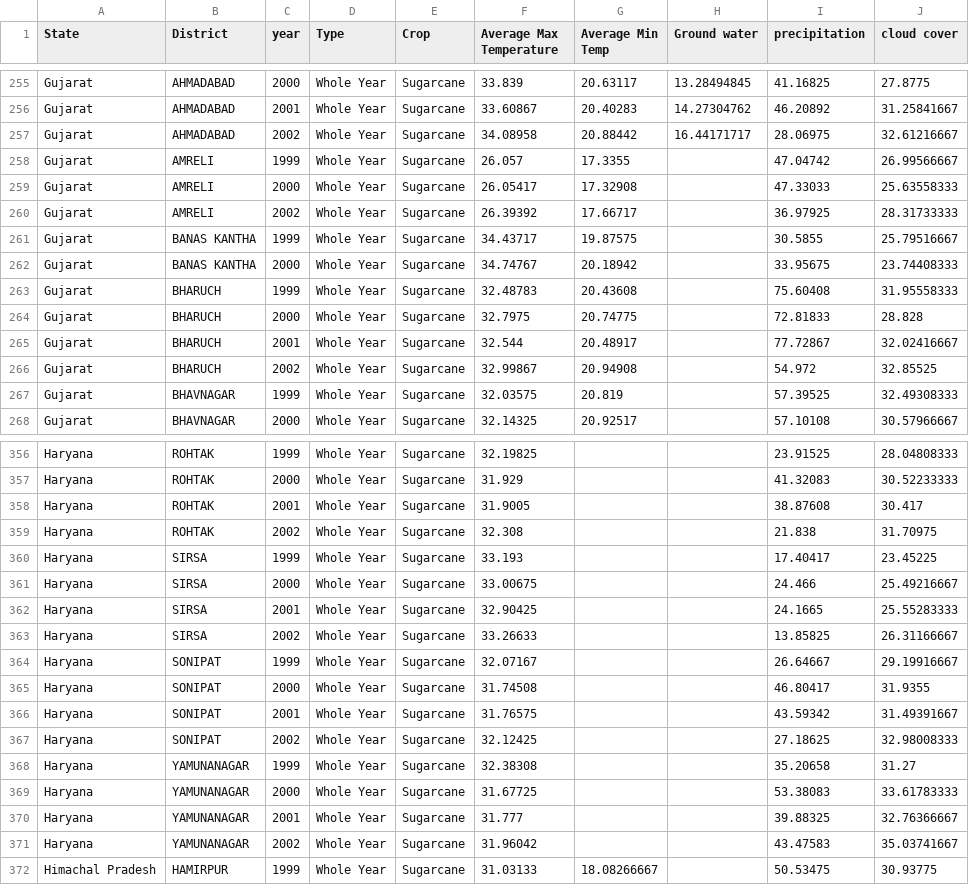
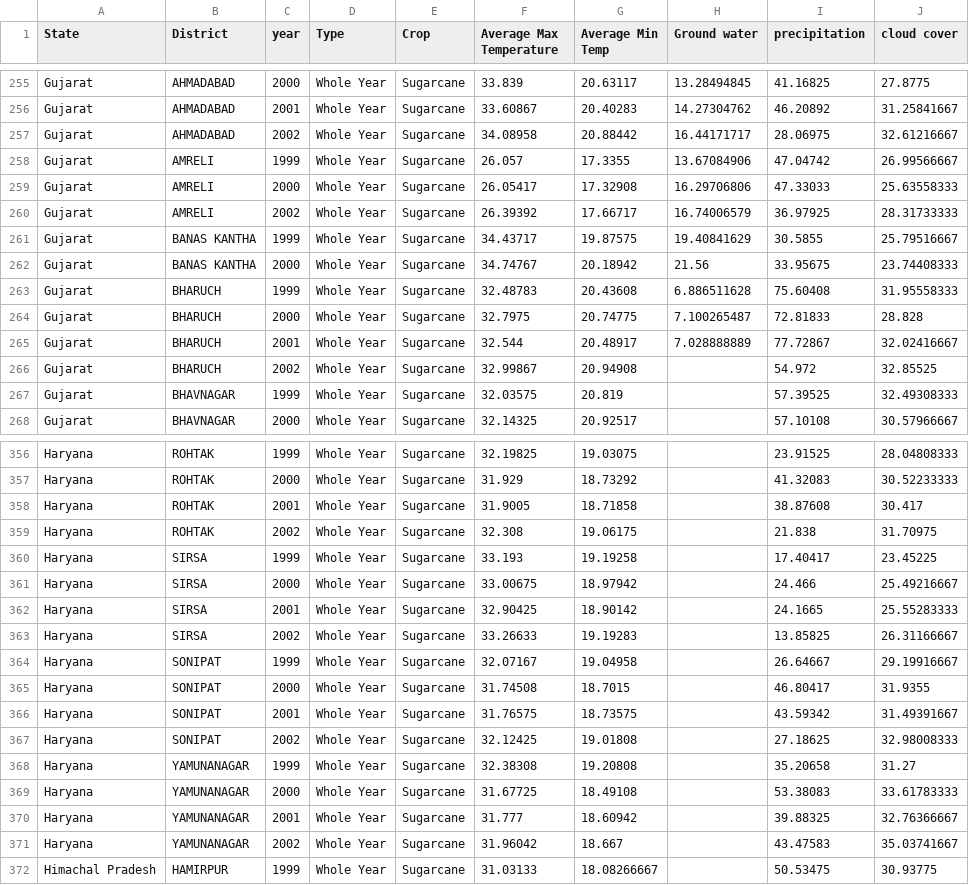
Before and after one commit to Spandy12/argobots, a CSV file: data_for_sugarcane.csv, drawn as a sheet; only a part is shown, gaps mark what is left out; the diff covers the shown part only; the diff names each change by its address in the sheet, - before the commit and + after, or states it on an @@ line.

```diff
--- a/data_for_sugarcane.csv
+++ b/data_for_sugarcane.csv
-H258 (Ground water): (empty)
+H258 (Ground water): 13.67084906
-H259 (Ground water): (empty)
+H259 (Ground water): 16.29706806
-H260 (Ground water): (empty)
+H260 (Ground water): 16.74006579
-H261 (Ground water): (empty)
+H261 (Ground water): 19.40841629
-H262 (Ground water): (empty)
+H262 (Ground water): 21.56
-H263 (Ground water): (empty)
+H263 (Ground water): 6.886511628
-H264 (Ground water): (empty)
+H264 (Ground water): 7.100265487
-H265 (Ground water): (empty)
+H265 (Ground water): 7.028888889
-G356 (Average Min Temp): (empty)
+G356 (Average Min Temp): 19.03075
-G357 (Average Min Temp): (empty)
+G357 (Average Min Temp): 18.73292
-G358 (Average Min Temp): (empty)
+G358 (Average Min Temp): 18.71858
-G359 (Average Min Temp): (empty)
+G359 (Average Min Temp): 19.06175
-G360 (Average Min Temp): (empty)
+G360 (Average Min Temp): 19.19258
-G361 (Average Min Temp): (empty)
+G361 (Average Min Temp): 18.97942
-G362 (Average Min Temp): (empty)
+G362 (Average Min Temp): 18.90142
-G363 (Average Min Temp): (empty)
+G363 (Average Min Temp): 19.19283
-G364 (Average Min Temp): (empty)
+G364 (Average Min Temp): 19.04958
-G365 (Average Min Temp): (empty)
+G365 (Average Min Temp): 18.7015
-G366 (Average Min Temp): (empty)
+G366 (Average Min Temp): 18.73575
-G367 (Average Min Temp): (empty)
+G367 (Average Min Temp): 19.01808
-G368 (Average Min Temp): (empty)
+G368 (Average Min Temp): 19.20808
-G369 (Average Min Temp): (empty)
+G369 (Average Min Temp): 18.49108
-G370 (Average Min Temp): (empty)
+G370 (Average Min Temp): 18.60942
-G371 (Average Min Temp): (empty)
+G371 (Average Min Temp): 18.667
```
Also changed, not shown: 49 edited cells elsewhere in this file.
